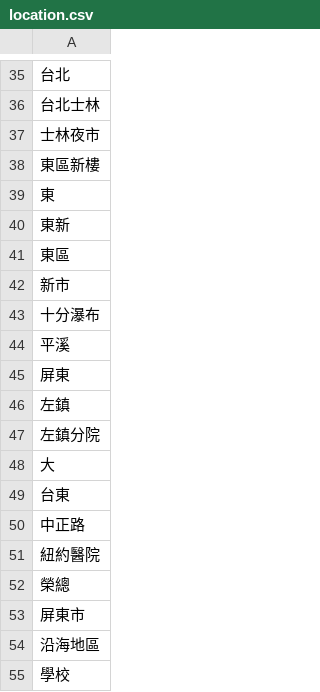
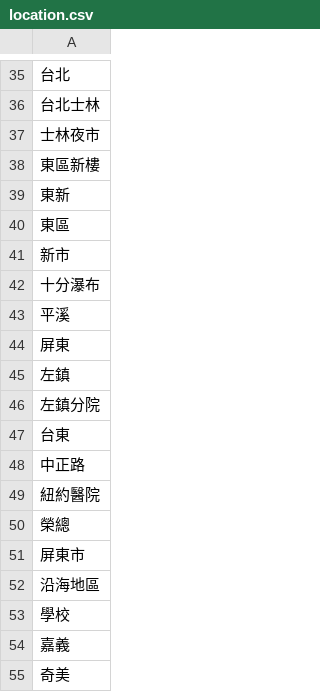
Before and after one commit to wuling31715/2020-AI-CUP, a CSV file: dictionary/ground_truth/location.csv, drawn as a sheet; only a part is shown, gaps mark what is left out; the shorter side is filled out with more unchanged rows; the diff names each change by its address in the sheet, - before the commit and + after, or states it on an @@ line.

```diff
--- a/dictionary/ground_truth/location.csv
+++ b/dictionary/ground_truth/location.csv
-row 39: 東
-row 48: 大
```
